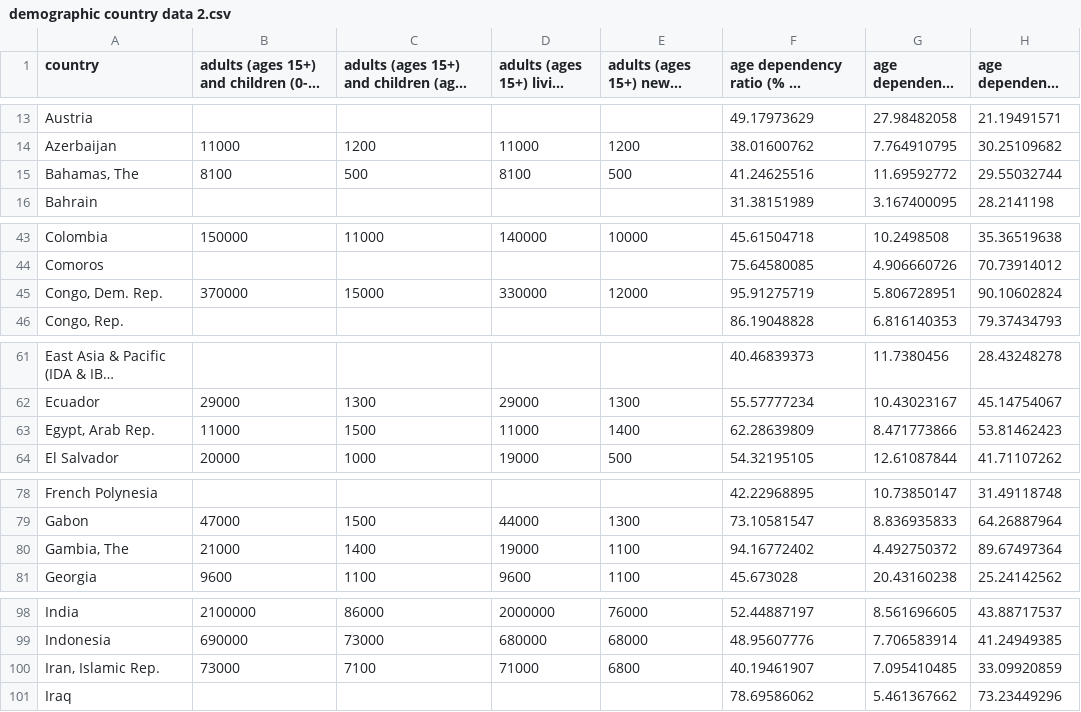
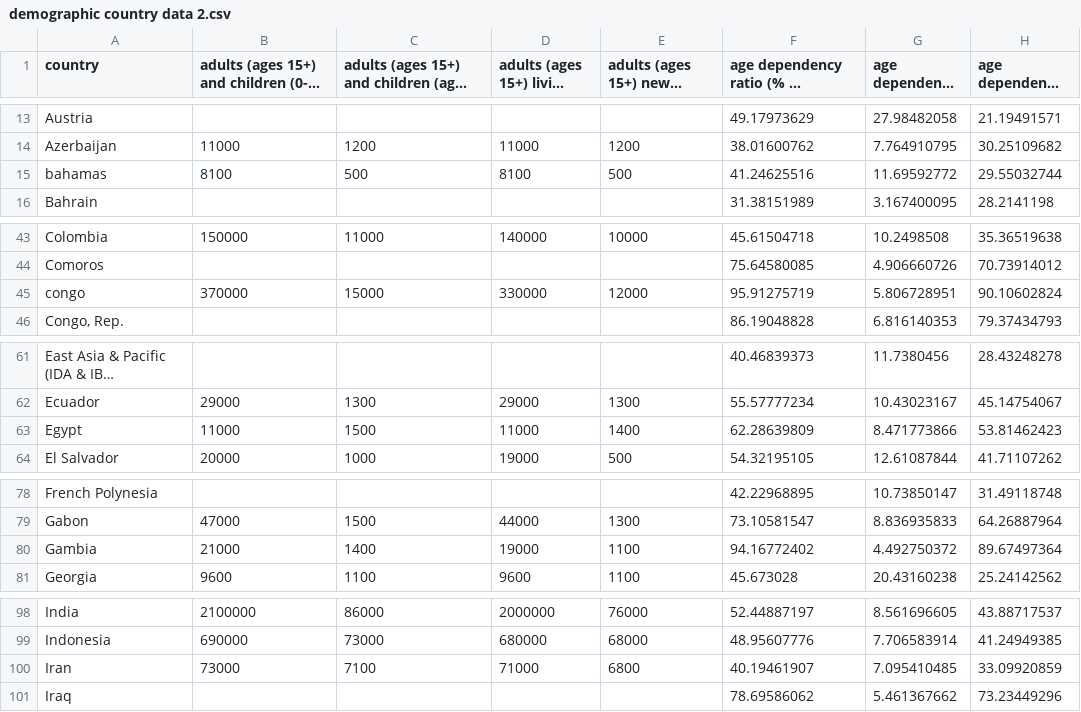
Before and after one commit to BarbaraZV/IH_Berliners, a CSV file: Data/1. Files to merge/demographic country data 2.csv, drawn as a sheet; only a part is shown, gaps mark what is left out; long unchanged cells end in …; the diff covers the shown part only; the diff names each change by its address in the sheet, - before the commit and + after, or states it on an @@ line.

```diff
--- a/Data/1. Files to merge/demographic country data 2.csv
+++ b/Data/1. Files to merge/demographic country data 2.csv
-A15 (country): Bahamas, The
+A15 (country): bahamas
-A45 (country): Congo, Dem. Rep.
+A45 (country): congo
-A63 (country): Egypt, Arab Rep.
+A63 (country): Egypt
-A80 (country): Gambia, The
+A80 (country): Gambia
-A100 (country): Iran, Islamic Rep.
+A100 (country): Iran
```
Also changed, not shown: 9 edited cells elsewhere in this file, 11 other files.
